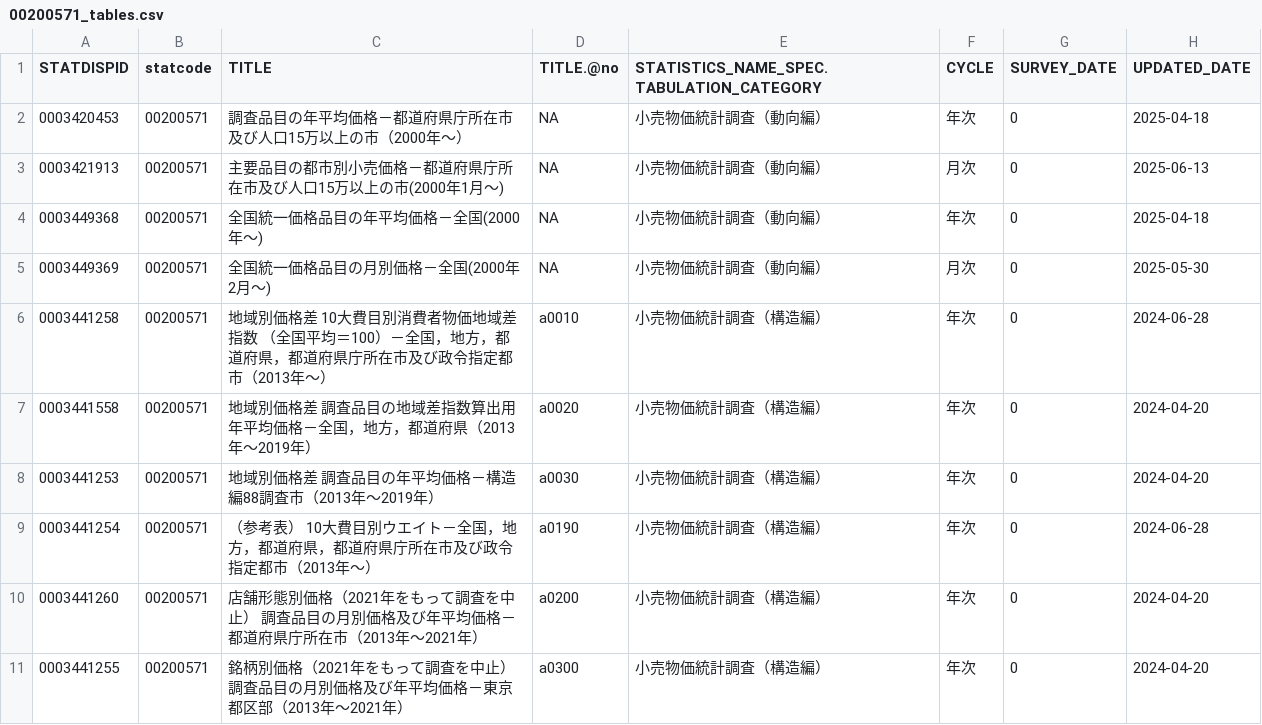
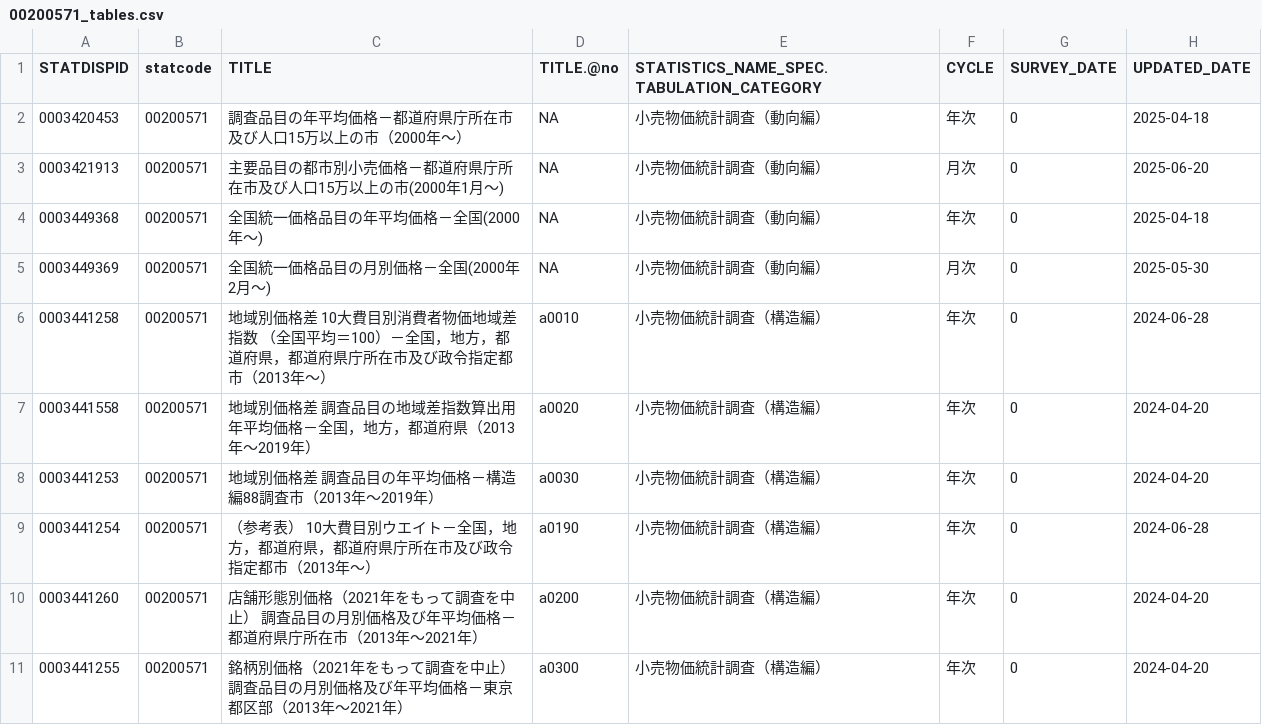
Before and after one commit to tsutomu-nagano/resume-data, a CSV file: resource/tables/00200571_tables.csv, drawn as a sheet.

```diff
--- a/resource/tables/00200571_tables.csv
+++ b/resource/tables/00200571_tables.csv
@@ -2,3 +2,3 @@
 "0003420453","00200571","調査品目の年平均価格－都道府県庁所在市及び人口15万以上の市（2000年～）",NA,"小売物価統計調査（動向編）","年次",0,"2025-04-18"
-"0003421913","00200571","主要品目の都市別小売価格－都道府県庁所在市及び人口15万以上の市(2000年1月～)",NA,"小売物価統計調査（動向編）","月次",0,"2025-06-13"
+"0003421913","00200571","主要品目の都市別小売価格－都道府県庁所在市及び人口15万以上の市(2000年1月～)",NA,"小売物価統計調査（動向編）","月次",0,"2025-06-20"
 "0003449368","00200571","全国統一価格品目の年平均価格－全国(2000年～)",NA,"小売物価統計調査（動向編）","年次",0,"2025-04-18"
```
Also changed, not shown: resource/temp/tables/00200502_tables.csv, resource/temp/tables/00200524_tables.csv, 7 other files.
